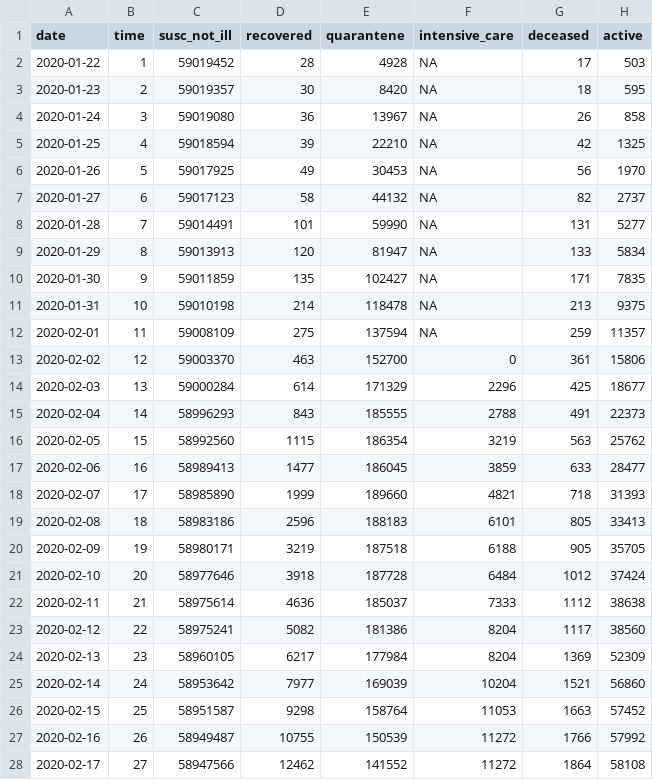
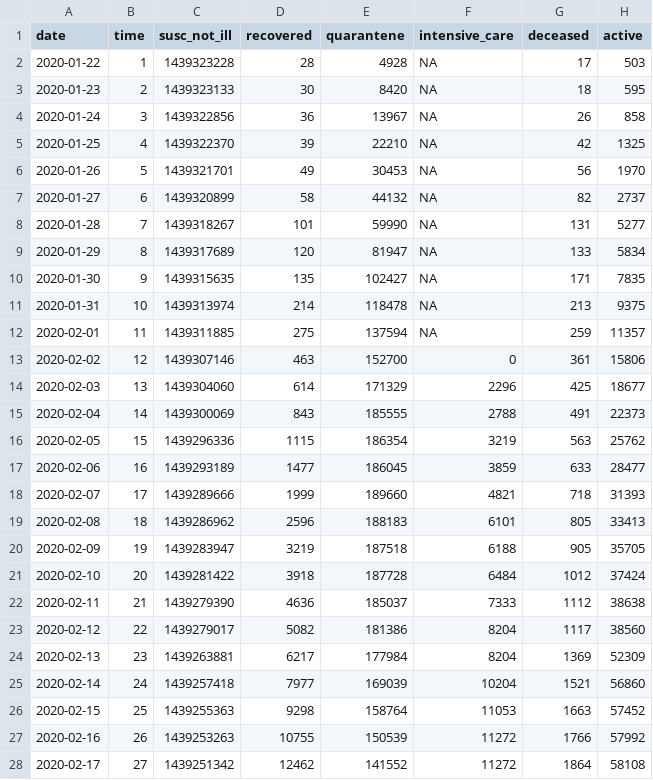
Before and after one commit to AnthonyEbert/ItalyCovid19, a CSV file: johns-hopkins-download/china_all.csv, drawn as a sheet; only a part is shown; the diff covers the shown part only.

```diff
--- a/johns-hopkins-download/china_all.csv
+++ b/johns-hopkins-download/china_all.csv
@@ -1,28 +1,28 @@
 date,time,susc_not_ill,recovered,quarantene,intensive_care,deceased,active
-2020-01-22,1,59019452,28,4928,NA,17,503
-2020-01-23,2,59019357,30,8420,NA,18,595
-2020-01-24,3,59019080,36,13967,NA,26,858
-2020-01-25,4,59018594,39,22210,NA,42,1325
-2020-01-26,5,59017925,49,30453,NA,56,1970
-2020-01-27,6,59017123,58,44132,NA,82,2737
-2020-01-28,7,59014491,101,59990,NA,131,5277
-2020-01-29,8,59013913,120,81947,NA,133,5834
-2020-01-30,9,59011859,135,102427,NA,171,7835
-2020-01-31,10,59010198,214,118478,NA,213,9375
-2020-02-01,11,59008109,275,137594,NA,259,11357
-2020-02-02,12,59003370,463,152700,0,361,15806
-2020-02-03,13,59000284,614,171329,2296,425,18677
-2020-02-04,14,58996293,843,185555,2788,491,22373
-2020-02-05,15,58992560,1115,186354,3219,563,25762
-2020-02-06,16,58989413,1477,186045,3859,633,28477
-2020-02-07,17,58985890,1999,189660,4821,718,31393
-2020-02-08,18,58983186,2596,188183,6101,805,33413
-2020-02-09,19,58980171,3219,187518,6188,905,35705
-2020-02-10,20,58977646,3918,187728,6484,1012,37424
-2020-02-11,21,58975614,4636,185037,7333,1112,38638
-2020-02-12,22,58975241,5082,181386,8204,1117,38560
-2020-02-13,23,58960105,6217,177984,8204,1369,52309
-2020-02-14,24,58953642,7977,169039,10204,1521,56860
-2020-02-15,25,58951587,9298,158764,11053,1663,57452
-2020-02-16,26,58949487,10755,150539,11272,1766,57992
-2020-02-17,27,58947566,12462,141552,11272,1864,58108
+2020-01-22,1,1439323228,28,4928,NA,17,503
+2020-01-23,2,1439323133,30,8420,NA,18,595
+2020-01-24,3,1439322856,36,13967,NA,26,858
+2020-01-25,4,1439322370,39,22210,NA,42,1325
+2020-01-26,5,1439321701,49,30453,NA,56,1970
+2020-01-27,6,1439320899,58,44132,NA,82,2737
+2020-01-28,7,1439318267,101,59990,NA,131,5277
+2020-01-29,8,1439317689,120,81947,NA,133,5834
+2020-01-30,9,1439315635,135,102427,NA,171,7835
+2020-01-31,10,1439313974,214,118478,NA,213,9375
+2020-02-01,11,1439311885,275,137594,NA,259,11357
+2020-02-02,12,1439307146,463,152700,0,361,15806
+2020-02-03,13,1439304060,614,171329,2296,425,18677
+2020-02-04,14,1439300069,843,185555,2788,491,22373
+2020-02-05,15,1439296336,1115,186354,3219,563,25762
+2020-02-06,16,1439293189,1477,186045,3859,633,28477
+2020-02-07,17,1439289666,1999,189660,4821,718,31393
+2020-02-08,18,1439286962,2596,188183,6101,805,33413
+2020-02-09,19,1439283947,3219,187518,6188,905,35705
+2020-02-10,20,1439281422,3918,187728,6484,1012,37424
+2020-02-11,21,1439279390,4636,185037,7333,1112,38638
+2020-02-12,22,1439279017,5082,181386,8204,1117,38560
+2020-02-13,23,1439263881,6217,177984,8204,1369,52309
+2020-02-14,24,1439257418,7977,169039,10204,1521,56860
+2020-02-15,25,1439255363,9298,158764,11053,1663,57452
+2020-02-16,26,1439253263,10755,150539,11272,1766,57992
+2020-02-17,27,1439251342,12462,141552,11272,1864,58108
```
Also changed, not shown: 34 edited cells elsewhere in this file, 1 other file.
